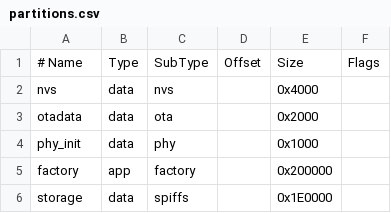
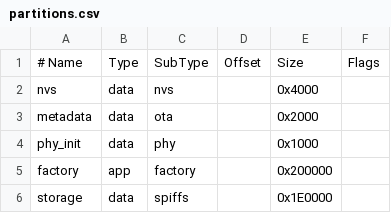
Before and after one commit to christianburger/shelfbot.esp32.wroom-idf, a CSV file: partitions.csv, drawn as a sheet.

```diff
--- a/partitions.csv
+++ b/partitions.csv
@@ -2,3 +2,3 @@
 nvs,      data, nvs,     ,        0x4000,
-otadata,  data, ota,     ,        0x2000,
+metadata,  data, ota,     ,        0x2000,
 phy_init, data, phy,     ,        0x1000,
```
Also changed, not shown: 4 other files.
